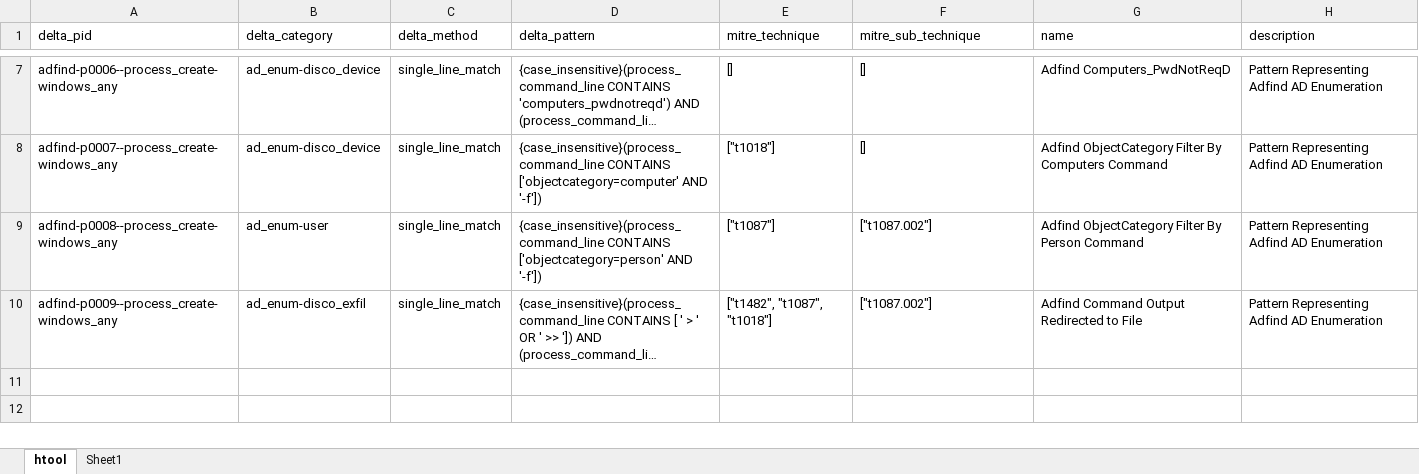
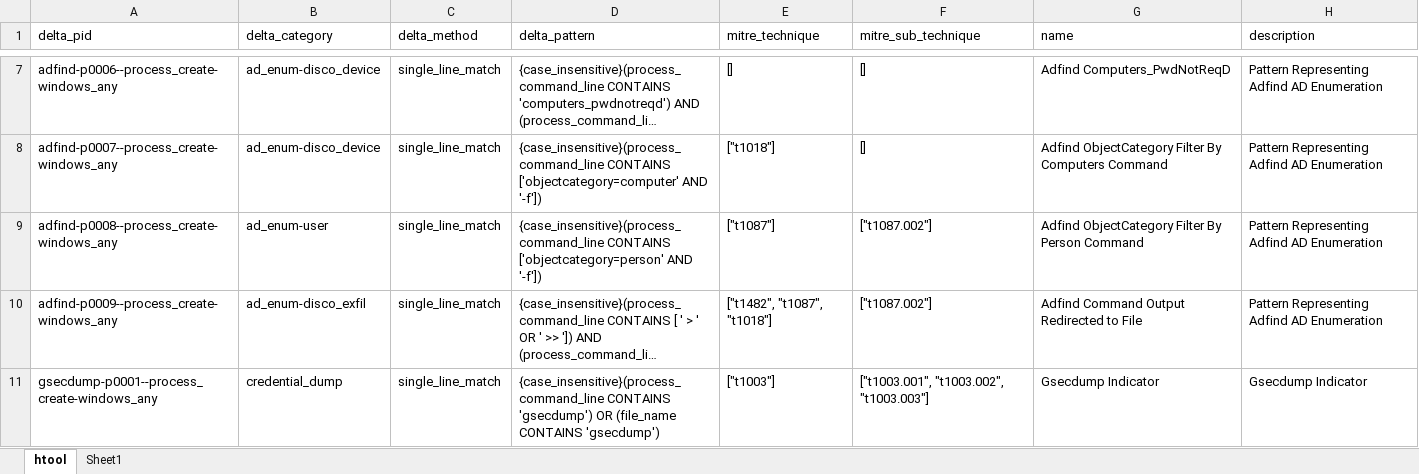
Before and after one commit to harveywargo2/h2w-delta, an Excel workbook: delta2/lib/htool/htool_patterns.xlsx, sheet htool, drawn as a sheet; only a part is shown, gaps mark what is left out; long unchanged cells end in …; values as stored, in another font and other column widths than the file's, no borders; table styles not drawn; the diff names each change by its address in the sheet, - before the commit and + after, or states it on an @@ line.

```diff
--- a/delta2/lib/htool/htool_patterns.xlsx (sheet htool)
+++ b/delta2/lib/htool/htool_patterns.xlsx (sheet htool)
+row 11: gsecdump-p0001--process_create-windows_any | credential_dump | single_line_match | {case_insensitive}(process_command_line CONTAINS 'gsecdump') OR (file_name CONTAINS 'gsecdump') | ["t1003"] | ["t1003.001", "t1003.002", "t1003.003"] | Gsecdump Indicator | Gsecdump Indicator
```
Also changed, not shown: delta2/lib/winlol_any/winlol_any_patterns.xlsx, 6 other files.
